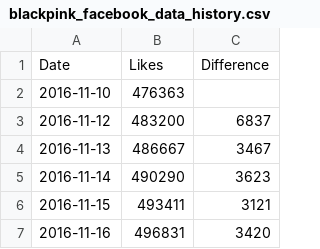
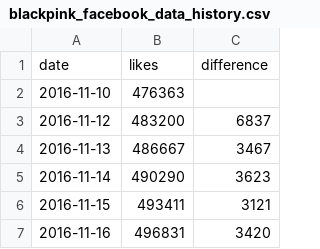
Before and after one commit to rachelombok/BlackpinkDSProject, a CSV file: data/facebook/blackpink_facebook_data_history.csv, drawn as a sheet; only a part is shown.

Commit message:
Update blackpink_facebook_data_history.csv

```diff
--- a/data/facebook/blackpink_facebook_data_history.csv
+++ b/data/facebook/blackpink_facebook_data_history.csv
@@ -1,2 +1,2 @@
-Date,Likes,Difference
+date,likes,difference
 2016-11-10,476363,
```
